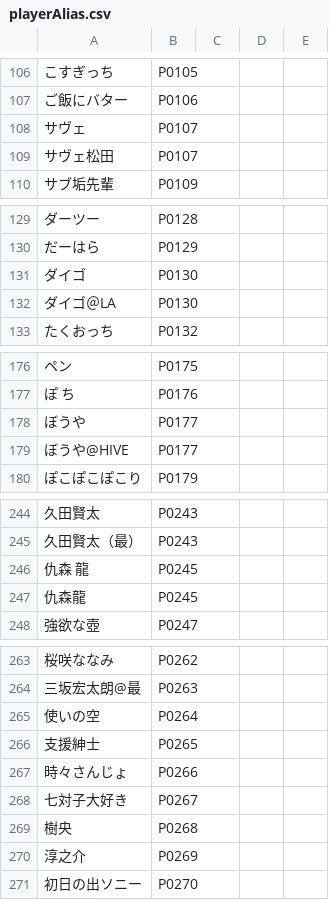
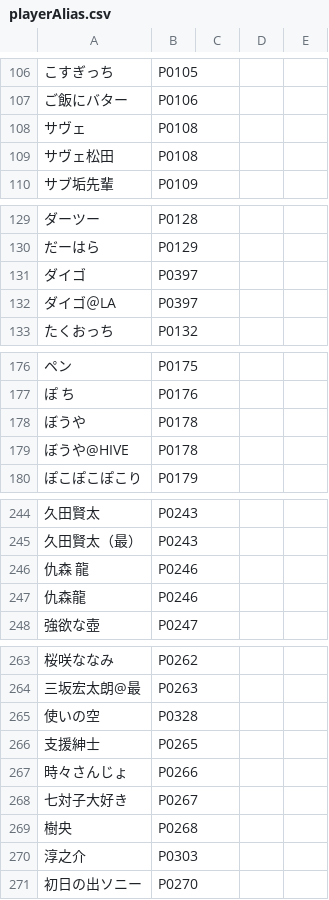
Before and after one commit to BlueK18/HundredLeagueDatabase, a CSV file: data/playerAlias.csv, drawn as a sheet; only a part is shown, gaps mark what is left out; the diff covers the shown part only; the diff names each change by its address in the sheet, - before the commit and + after, or states it on an @@ line.

```diff
--- a/data/playerAlias.csv
+++ b/data/playerAlias.csv
-B108:B109: P0107
+B108:B109: P0108
-B131:B132: P0130
+B131:B132: P0397
-B178:B179: P0177
+B178:B179: P0178
-B246:B247: P0245
+B246:B247: P0246
-B265: P0264
+B265: P0328
-B270: P0269
+B270: P0303
```
Also changed, not shown: 11 edited cells elsewhere in this file, data/awards.csv, data/players_main.csv, 5 other files.
